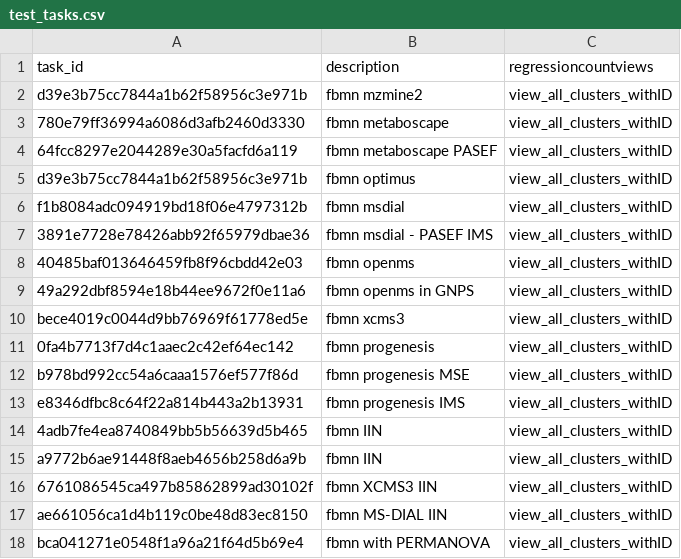
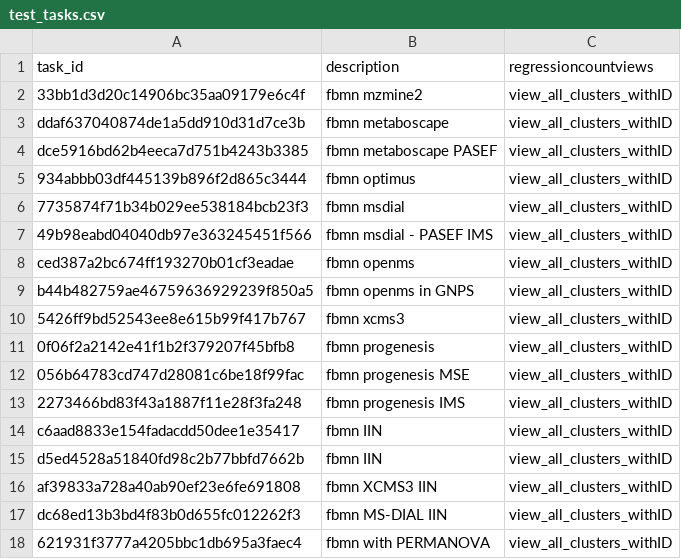
Before and after one commit to CCMS-UCSD/GNPS_Workflows, a CSV file: feature-based-molecular-networking/test-integration-workflow/test_tasks.csv, drawn as a sheet.

Commit message:
updating tests

```diff
--- a/feature-based-molecular-networking/test-integration-workflow/test_tasks.csv
+++ b/feature-based-molecular-networking/test-integration-workflow/test_tasks.csv
@@ -1,18 +1,18 @@
 task_id,description,regressioncountviews
-d39e3b75cc7844a1b62f58956c3e971b,fbmn mzmine2,view_all_clusters_withID
-780e79ff36994a6086d3afb2460d3330,fbmn metaboscape,view_all_clusters_withID
-64fcc8297e2044289e30a5facfd6a119,fbmn metaboscape PASEF,view_all_clusters_withID
-d39e3b75cc7844a1b62f58956c3e971b,fbmn optimus,view_all_clusters_withID
-f1b8084adc094919bd18f06e4797312b,fbmn msdial,view_all_clusters_withID
-3891e7728e78426abb92f65979dbae36,fbmn msdial - PASEF IMS,view_all_clusters_withID
-40485baf013646459fb8f96cbdd42e03,fbmn openms,view_all_clusters_withID
-49a292dbf8594e18b44ee9672f0e11a6,fbmn openms in GNPS,view_all_clusters_withID
-bece4019c0044d9bb76969f61778ed5e,fbmn xcms3,view_all_clusters_withID
-0fa4b7713f7d4c1aaec2c42ef64ec142,fbmn progenesis,view_all_clusters_withID
-b978bd992cc54a6caaa1576ef577f86d,fbmn progenesis MSE,view_all_clusters_withID
-e8346dfbc8c64f22a814b443a2b13931,fbmn progenesis IMS,view_all_clusters_withID
-4adb7fe4ea8740849bb5b56639d5b465,fbmn IIN,view_all_clusters_withID
-a9772b6ae91448f8aeb4656b258d6a9b,fbmn IIN,view_all_clusters_withID
-6761086545ca497b85862899ad30102f,fbmn XCMS3 IIN,view_all_clusters_withID
-ae661056ca1d4b119c0be48d83ec8150,fbmn MS-DIAL IIN,view_all_clusters_withID
-bca041271e0548f1a96a21f64d5b69e4,fbmn with PERMANOVA,view_all_clusters_withID
+33bb1d3d20c14906bc35aa09179e6c4f,fbmn mzmine2,view_all_clusters_withID
+ddaf637040874de1a5dd910d31d7ce3b,fbmn metaboscape,view_all_clusters_withID
+dce5916bd62b4eeca7d751b4243b3385,fbmn metaboscape PASEF,view_all_clusters_withID
+934abbb03df445139b896f2d865c3444,fbmn optimus,view_all_clusters_withID
+7735874f71b34b029ee538184bcb23f3,fbmn msdial,view_all_clusters_withID
+49b98eabd04040db97e363245451f566,fbmn msdial - PASEF IMS,view_all_clusters_withID
+ced387a2bc674ff193270b01cf3eadae,fbmn openms,view_all_clusters_withID
+b44b482759ae46759636929239f850a5,fbmn openms in GNPS,view_all_clusters_withID
+5426ff9bd52543ee8e615b99f417b767,fbmn xcms3,view_all_clusters_withID
+0f06f2a2142e41f1b2f379207f45bfb8,fbmn progenesis,view_all_clusters_withID
+056b64783cd747d28081c6be18f99fac,fbmn progenesis MSE,view_all_clusters_withID
+2273466bd83f43a1887f11e28f3fa248,fbmn progenesis IMS,view_all_clusters_withID
+c6aad8833e154fadacdd50dee1e35417,fbmn IIN,view_all_clusters_withID
+d5ed4528a51840fd98c2b77bbfd7662b,fbmn IIN,view_all_clusters_withID
+af39833a728a40ab90ef23e6fe691808,fbmn XCMS3 IIN,view_all_clusters_withID
+dc68ed13b3bd4f83b0d655fc012262f3,fbmn MS-DIAL IIN,view_all_clusters_withID
+621931f3777a4205bbc1db695a3faec4,fbmn with PERMANOVA,view_all_clusters_withID
```
